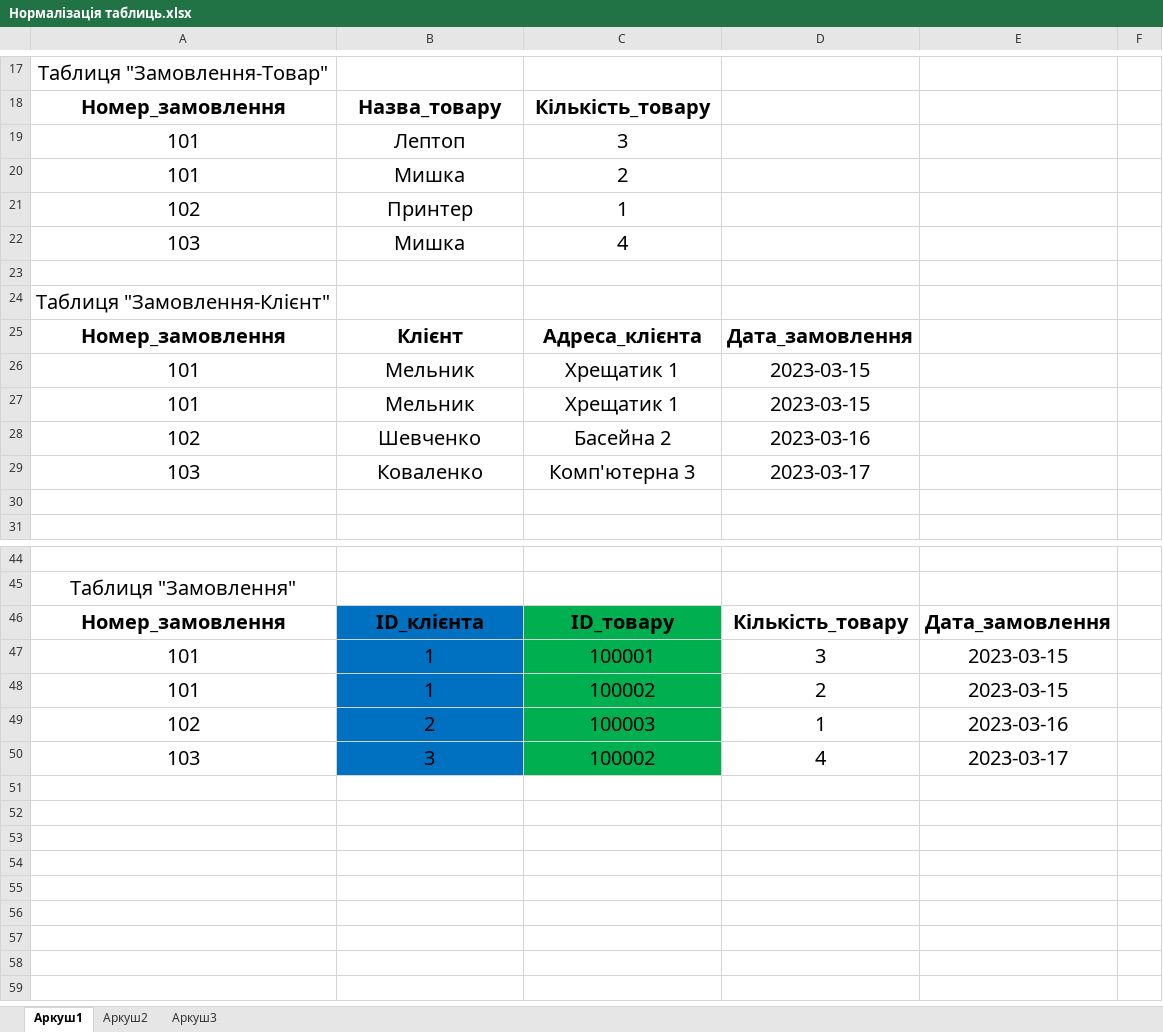
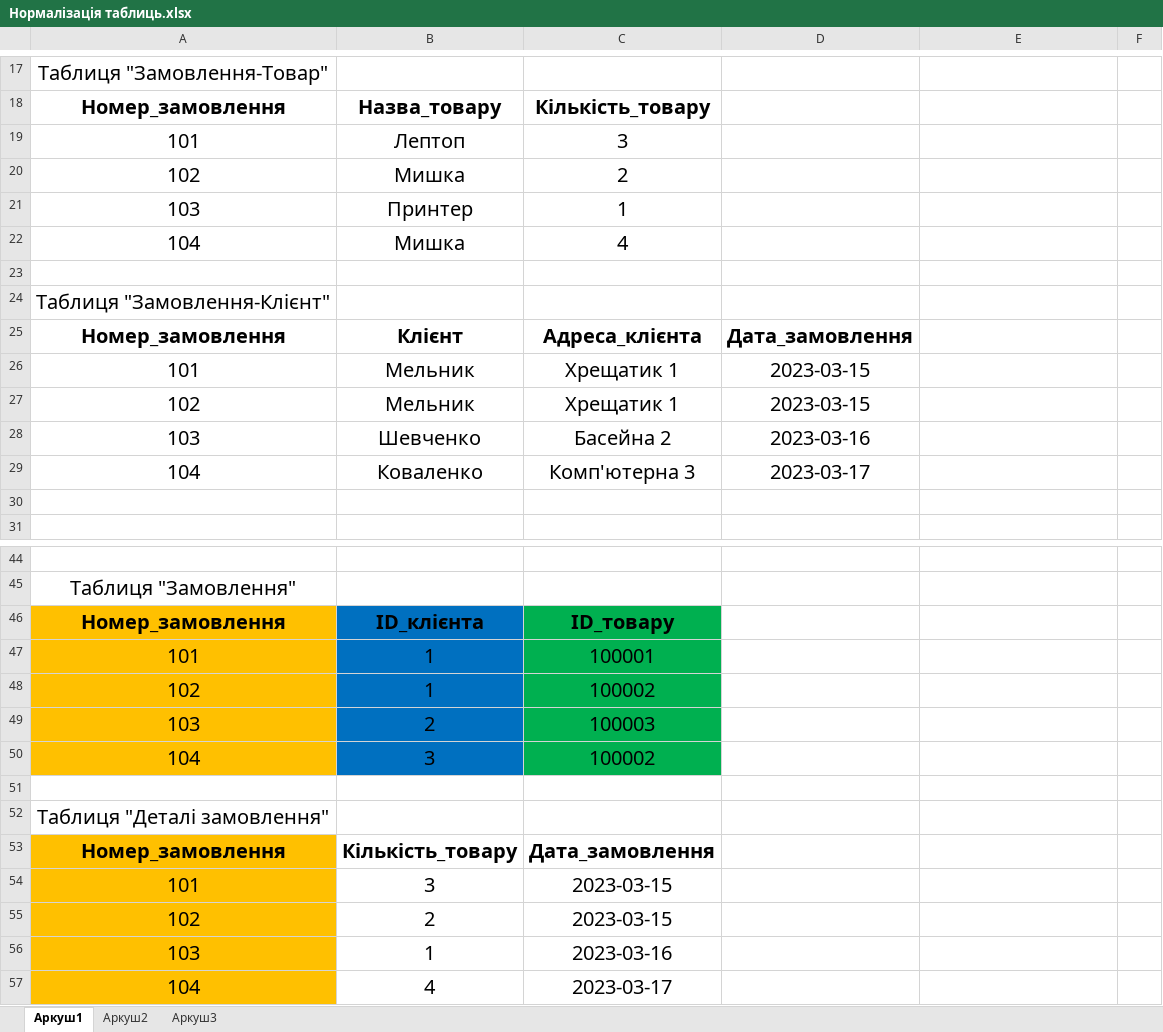
Before and after one commit to ihorborys/goit-rdb-hw-02, an Excel workbook: ASSETS/Нормалізація таблиць.xlsx, sheet Аркуш1, drawn as a sheet; only a part is shown, gaps mark what is left out; values as stored, in another font and other column widths than the file's, no borders; removed rows and columns are numbered as before the commit, all else as after; the diff covers the shown part only; the diff names each change by its address in the sheet, - before the commit and + after, or states it on an @@ line.

Commit message:
Edited ER_diagram, Schemas and Normalization table

```diff
--- a/ASSETS/Нормалізація таблиць.xlsx (sheet Аркуш1)
+++ b/ASSETS/Нормалізація таблиць.xlsx (sheet Аркуш1)
-A20: 101
+A20: 102
-A21: 102
+A21: 103
-A22: 103
+A22: 104
-A27: 101
+A27: 102
-A28: 102
+A28: 103
-A29: 103
+A29: 104
-A46:A47 fill: none
+A46:A47 fill: #FFC000
-D46: Кількість_товару
+D46: (empty)
-E46: Дата_замовлення
+E46: (empty)
-D47: 3
+D47: (empty)
-E47: 2023-03-15
+E47: (empty)
+row 48: 102 | 1 | 100002
+row 49: 103 | 2 | 100003
+row 50: 104 | 3 | 100002
-row 51: 101 | 1 | 100002 | 2 | 2023-03-15
+row 51: (empty)
-B51 fill: #0070C0
+B51 fill: none
-C51 fill: #00B050
+C51 fill: none
+row 52: Таблиця "Деталі замовлення"
+row 53: Номер_замовлення | Кількість_товару | Дата_замовлення
+row 54: 101 | 3 | 2023-03-15
-A55 fill: none
+A55 fill: #FFC000
-B55 fill: #0070C0
+B55 fill: none
-C55: 100003
+C55: 2023-03-15
-C55 fill: #00B050
+C55 fill: none
-D55: 1
+D55: (empty)
-E55: 2023-03-16
+E55: (empty)
-row 50: 103 | 3 | 100002 | 4 | 2023-03-17
+row 56: 103 | 1 | 2023-03-16
+row 57: 104 | 4 | 2023-03-17
```
Also changed, not shown: 3 edited cells elsewhere in this sheet, 2 other files.
